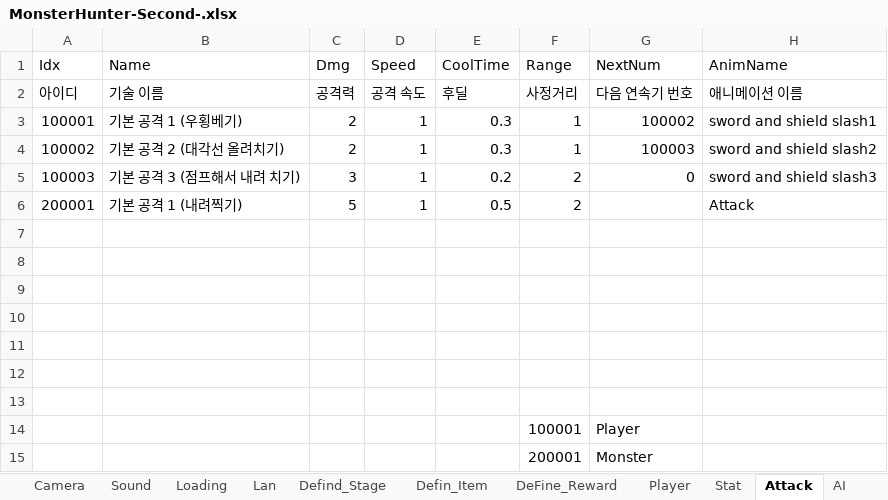
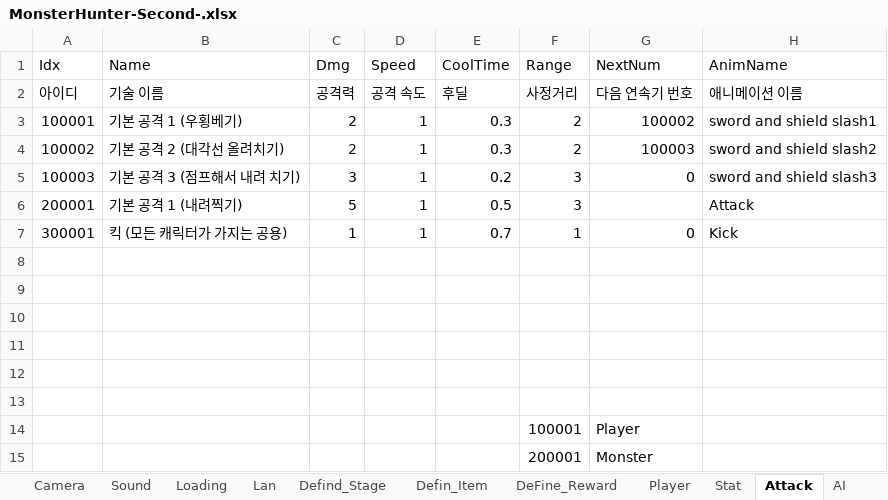
Before and after one commit to HumbleBird/MonsterHunter-Second-, an Excel workbook: Document/MonsterHunter-Second-.xlsx, sheet Attack, drawn as a sheet; values as stored, in another font and other column widths than the file's, no borders; the diff names each change by its address in the sheet, - before the commit and + after, or states it on an @@ line.

```diff
--- a/Document/MonsterHunter-Second-.xlsx (sheet Attack)
+++ b/Document/MonsterHunter-Second-.xlsx (sheet Attack)
-F3:F4 (Range): 1
+F3:F4 (Range): 2
-F5:F6 (Range): 2
+F5:F6 (Range): 3
-row 7: (empty)
+row 7: 300001 | 킥 (모든 캐릭터가 가지는 공용) | 1 | 1 | 0.7 | 1 | 0 | Kick
```
Also changed, not shown: 11 other files.
